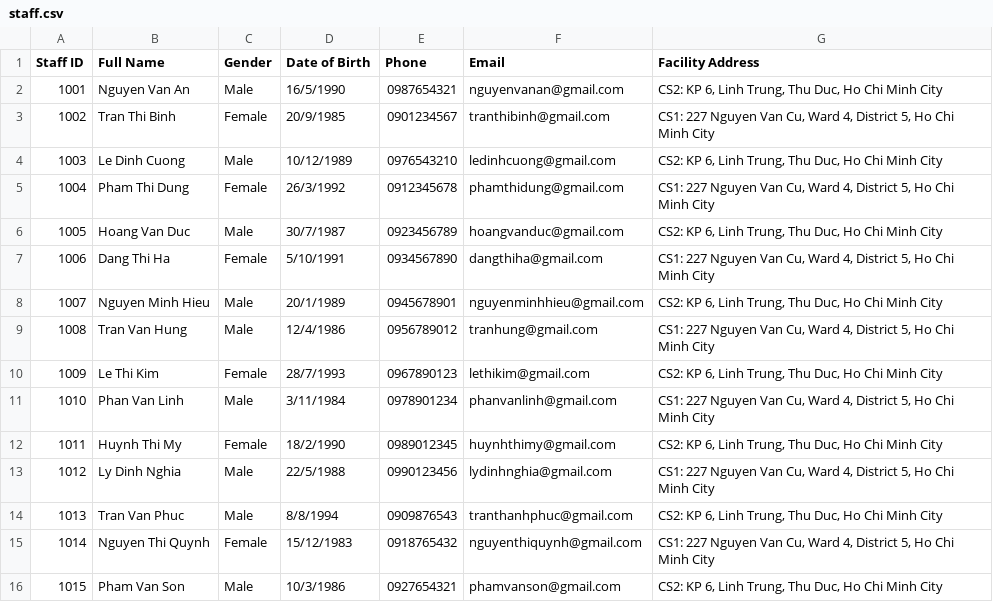
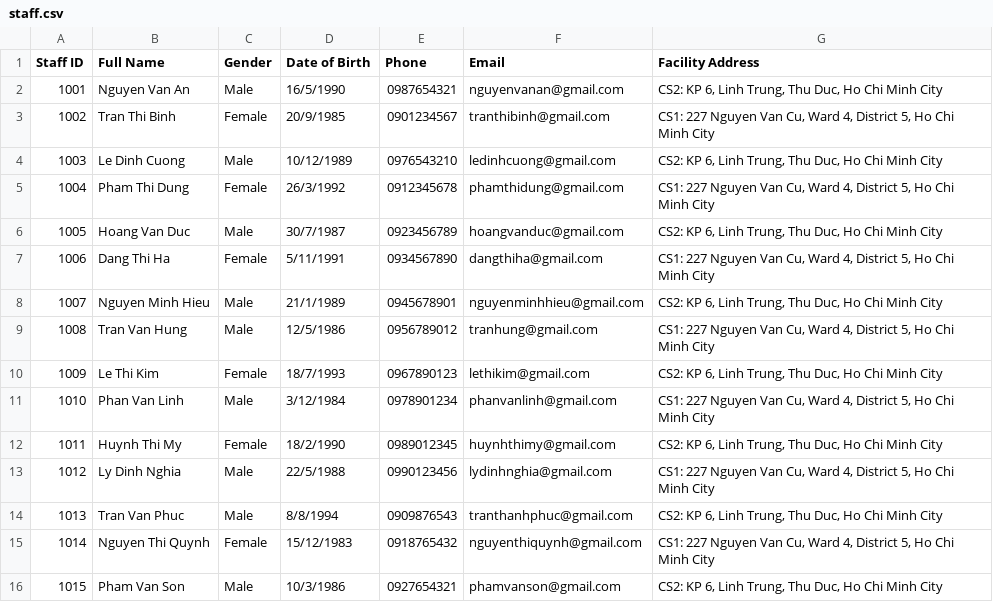
Before and after one commit to thatweirdbush/hcmus-course-management-system, a CSV file: hcmus-course-manager-system/release/staff.csv, drawn as a sheet; only a part is shown.

Commit message:
update: account and staff data

```diff
--- a/hcmus-course-manager-system/release/staff.csv
+++ b/hcmus-course-manager-system/release/staff.csv
@@ -6,7 +6,7 @@ Staff ID, Full Name, Gender, Date of Birth, Phone, Email, Facility Address
 1005,Hoang Van Duc,Male,30/7/1987,0923456789,hoangvanduc@gmail.com,"CS2: KP 6, Linh Trung, Thu Duc, Ho Chi Minh City"
-1006,Dang Thi Ha,Female,5/10/1991,0934567890,dangthiha@gmail.com,"CS1: 227 Nguyen Van Cu, Ward 4, District 5, Ho Chi Minh City"
-1007,Nguyen Minh Hieu,Male,20/1/1989,0945678901,nguyenminhhieu@gmail.com,"CS2: KP 6, Linh Trung, Thu Duc, Ho Chi Minh City"
-1008,Tran Van Hung,Male,12/4/1986,0956789012,tranhung@gmail.com,"CS1: 227 Nguyen Van Cu, Ward 4, District 5, Ho Chi Minh City"
-1009,Le Thi Kim,Female,28/7/1993,0967890123,lethikim@gmail.com,"CS2: KP 6, Linh Trung, Thu Duc, Ho Chi Minh City"
-1010,Phan Van Linh,Male,3/11/1984,0978901234,phanvanlinh@gmail.com,"CS1: 227 Nguyen Van Cu, Ward 4, District 5, Ho Chi Minh City"
+1006,Dang Thi Ha,Female,5/11/1991,0934567890,dangthiha@gmail.com,"CS1: 227 Nguyen Van Cu, Ward 4, District 5, Ho Chi Minh City"
+1007,Nguyen Minh Hieu,Male,21/1/1989,0945678901,nguyenminhhieu@gmail.com,"CS2: KP 6, Linh Trung, Thu Duc, Ho Chi Minh City"
+1008,Tran Van Hung,Male,12/5/1986,0956789012,tranhung@gmail.com,"CS1: 227 Nguyen Van Cu, Ward 4, District 5, Ho Chi Minh City"
+1009,Le Thi Kim,Female,18/7/1993,0967890123,lethikim@gmail.com,"CS2: KP 6, Linh Trung, Thu Duc, Ho Chi Minh City"
+1010,Phan Van Linh,Male,3/12/1984,0978901234,phanvanlinh@gmail.com,"CS1: 227 Nguyen Van Cu, Ward 4, District 5, Ho Chi Minh City"
 1011,Huynh Thi My,Female,18/2/1990,0989012345,huynhthimy@gmail.com,"CS2: KP 6, Linh Trung, Thu Duc, Ho Chi Minh City"
```
Also changed, not shown: hcmus-course-manager-system/release/account.csv, 2 other files.
